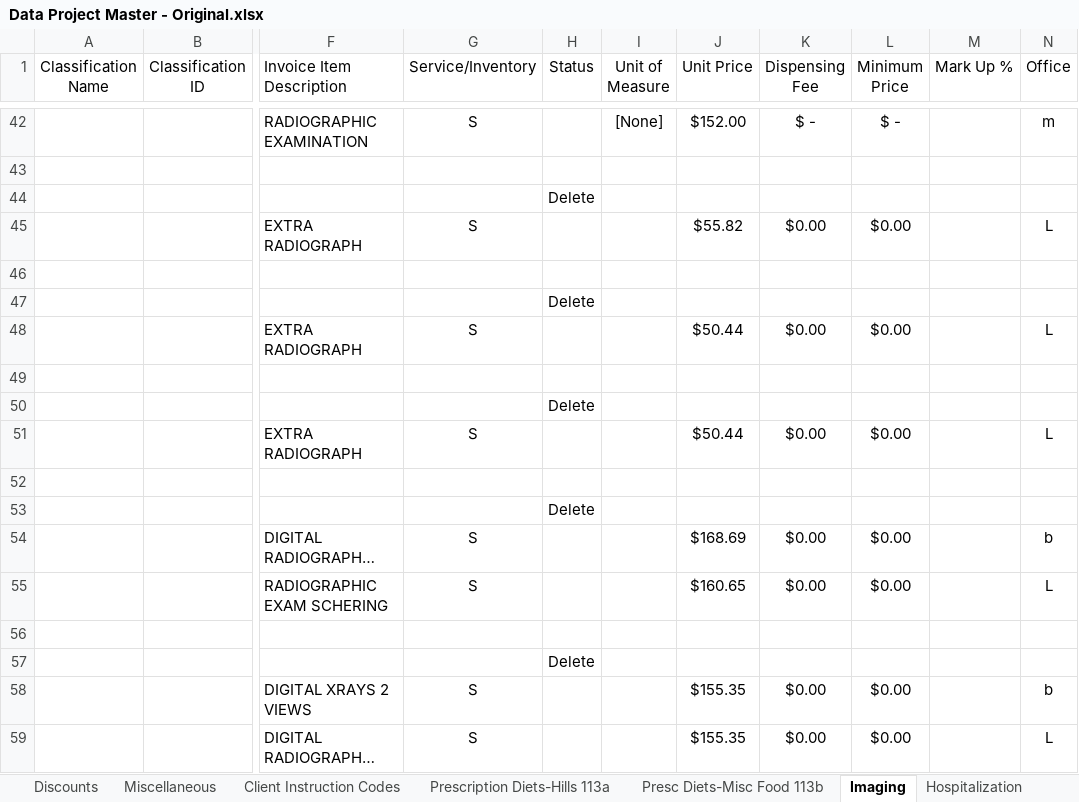
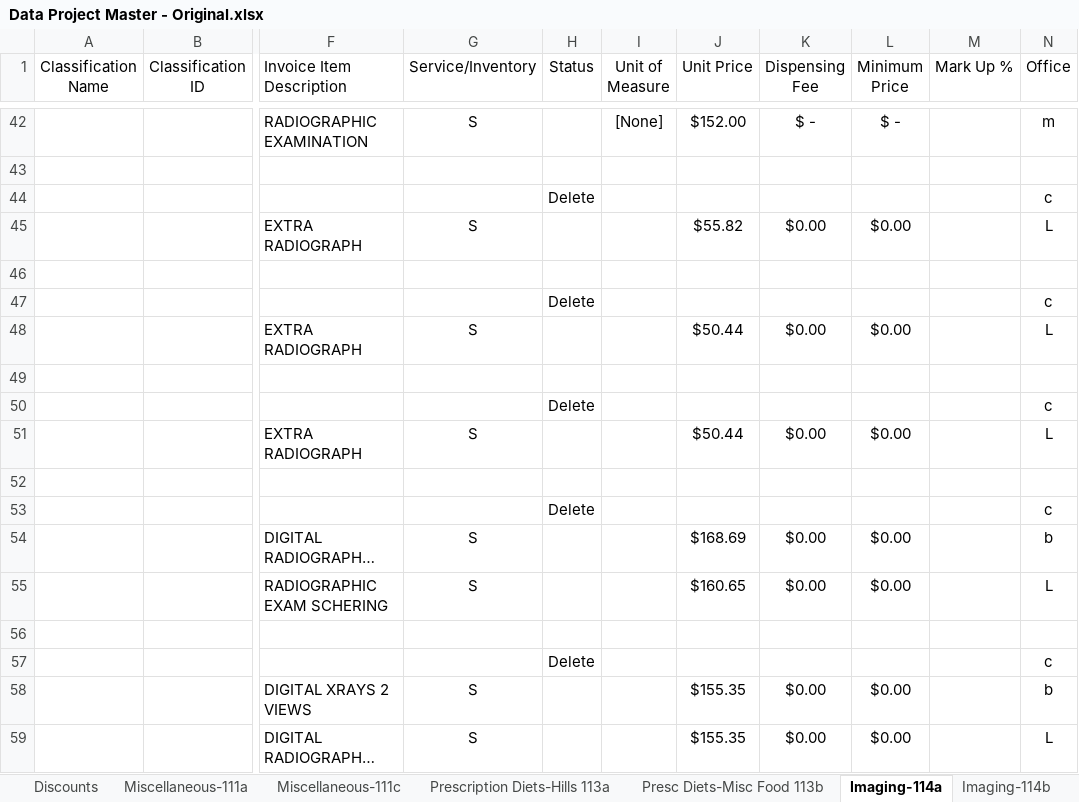
Before and after one commit to ajelinek/civa-inventory-merger, an Excel workbook: scripts/Data Project Master - Original.xlsx, sheet Imaging-114a, drawn as a sheet; only a part is shown, gaps mark what is left out; long unchanged cells end in …; values as stored, in another font and other column widths than the file's, no borders; the diff covers the shown part only; the diff names each change by its address in the sheet, - before the commit and + after, or states it on an @@ line.

```diff
--- a/scripts/Data Project Master - Original.xlsx (sheet Imaging-114a)
+++ b/scripts/Data Project Master - Original.xlsx (sheet Imaging-114a)
-sheet tab: Miscellaneous
+sheet tab: Miscellaneous-111a
-sheet tab: Imaging
+sheet tab: Imaging-114a
+sheet tab: Miscellaneous-111c
+sheet tab: Imaging-114b
-N44 (Office): (empty)
+N44 (Office): c
-N47 (Office): (empty)
+N47 (Office): c
-N50 (Office): (empty)
+N50 (Office): c
-N53 (Office): (empty)
+N53 (Office): c
-N57 (Office): (empty)
+N57 (Office): c
```
Also changed, not shown: 45 removed rows and 9 edited cells elsewhere in this sheet, sheet Parasiticides-107a, sheet Grooming-Grooming Other 105c, sheet Miscellaneous-111a, sheet Prescription Diets-Hills 113a, sheet Hospitalization-117d, sheet Pharmacy-Liquids 106B, 35 more sheets, other sheet tabs, 13 other files.
